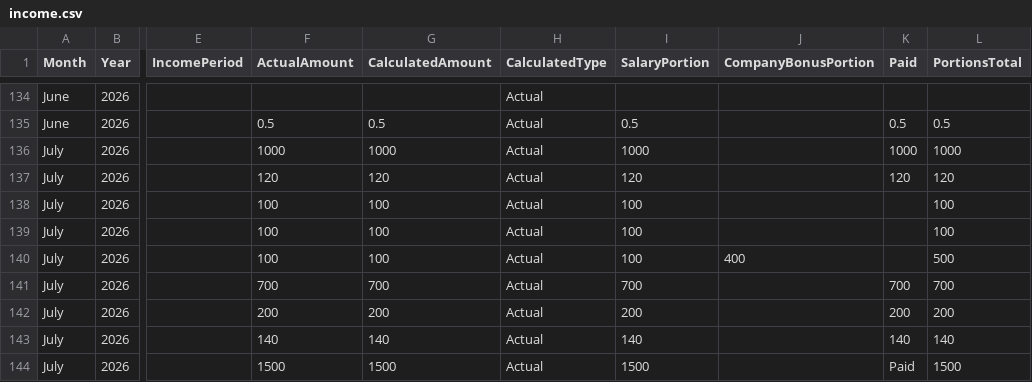
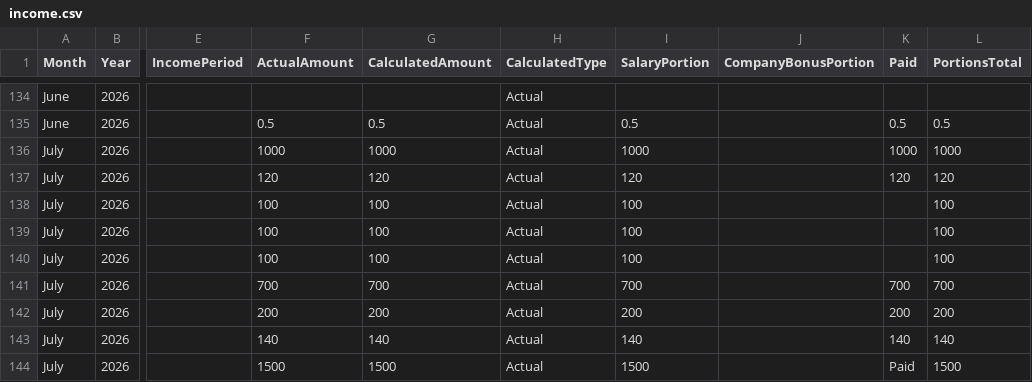
Before and after one commit to lolaaaaa1/lifeOS, a CSV file: data/income.csv, drawn as a sheet; only a part is shown, gaps mark what is left out; the diff names each change by its address in the sheet, - before the commit and + after, or states it on an @@ line.

Commit message:
Remove accidental Company Bonus 400 allocation from Hair July 2026

```diff
--- a/data/income.csv
+++ b/data/income.csv
-J140 (CompanyBonusPortion): 400
+J140 (CompanyBonusPortion): (empty)
-L140 (PortionsTotal): 500
+L140 (PortionsTotal): 100
```
